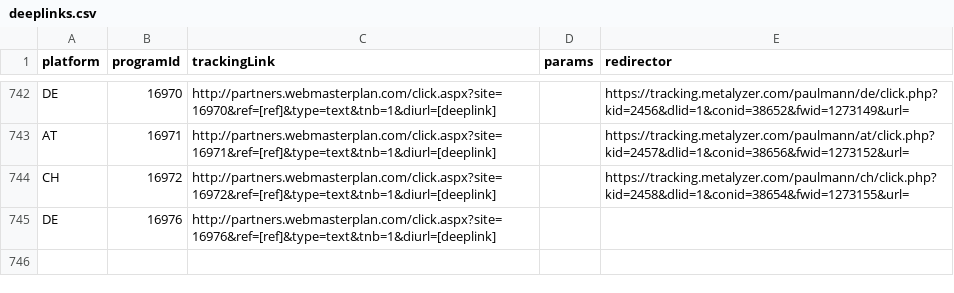
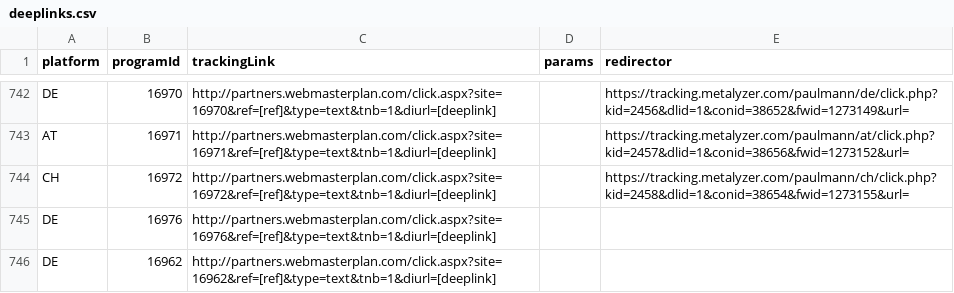
Before and after one commit to affilinet/browser-webextension-publisher, a CSV file: resources/deeplinks.csv, drawn as a sheet; only a part is shown, gaps mark what is left out; the diff names each change by its address in the sheet, - before the commit and + after, or states it on an @@ line.

Commit message:
Update deeplinks CSV

```diff
--- a/resources/deeplinks.csv
+++ b/resources/deeplinks.csv
+row 746: DE | 16962 | http://partners.webmasterplan.com/click.aspx?site=16962&ref=[ref]&type=text&tnb=1&diurl=[deeplink]
```
